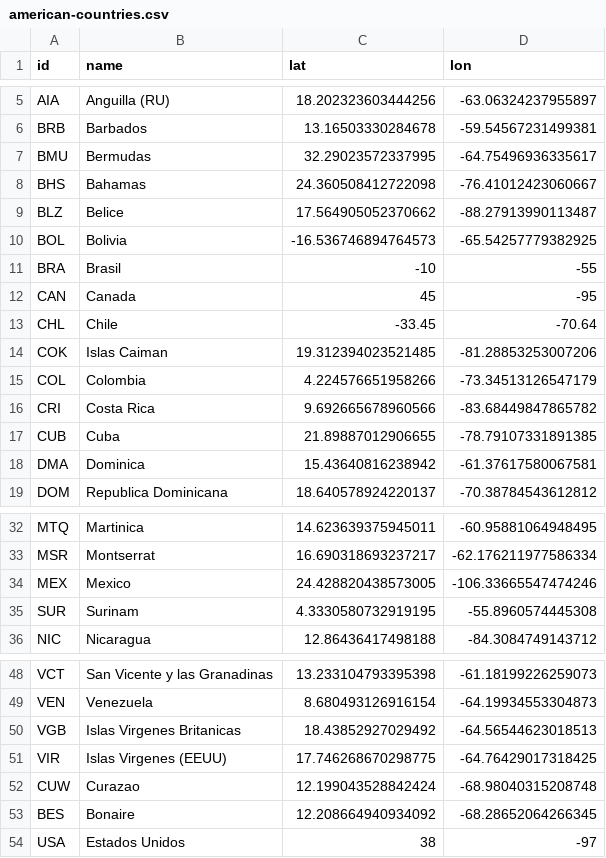
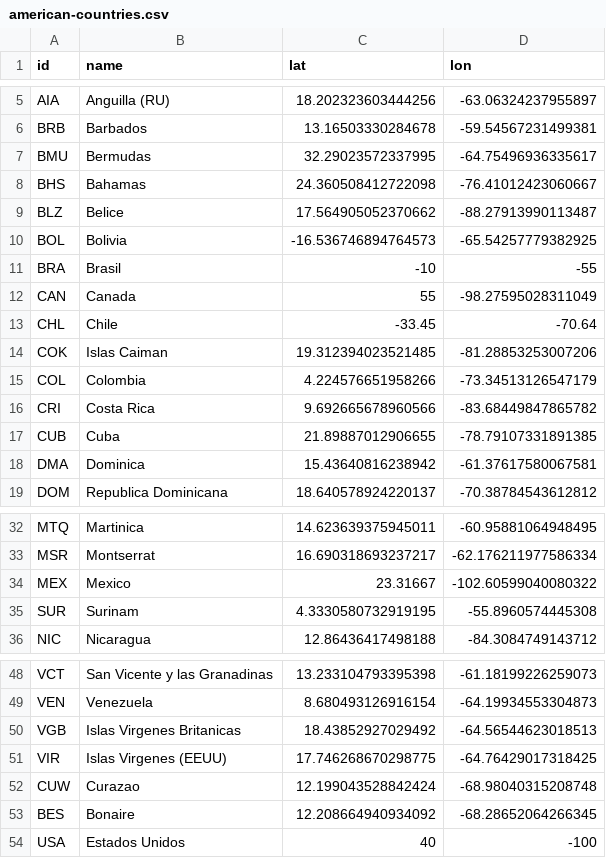
Before and after one commit to johnfelipe/geodata, a CSV file: inst/geodata/america/american-countries.csv, drawn as a sheet; only a part is shown, gaps mark what is left out.

```diff
--- a/inst/geodata/america/american-countries.csv
+++ b/inst/geodata/america/american-countries.csv
@@ -11,3 +11,3 @@ BOL,Bolivia,-16.536746894764573,-65.54257779382925
 BRA,Brasil,-10,-55
-CAN,Canada,45,-95
+CAN,Canada,55,-98.27595028311049
 CHL,Chile,-33.45,-70.64
@@ -33,3 +33,3 @@ MTQ,Martinica,14.623639375945011,-60.95881064948495
 MSR,Montserrat,16.690318693237217,-62.176211977586334
-MEX,Mexico,24.428820438573005,-106.33665547474246
+MEX,Mexico,23.31667,-102.60599040080322
 SUR,Surinam,4.3330580732919195,-55.8960574445308
@@ -53,2 +53,2 @@ CUW,Curazao,12.199043528842424,-68.98040315208748
 BES,Bonaire,12.208664940934092,-68.28652064266345
-USA,Estados Unidos,38,-97
+USA,Estados Unidos,40,-100
```
Also changed, not shown: 2 other files.
